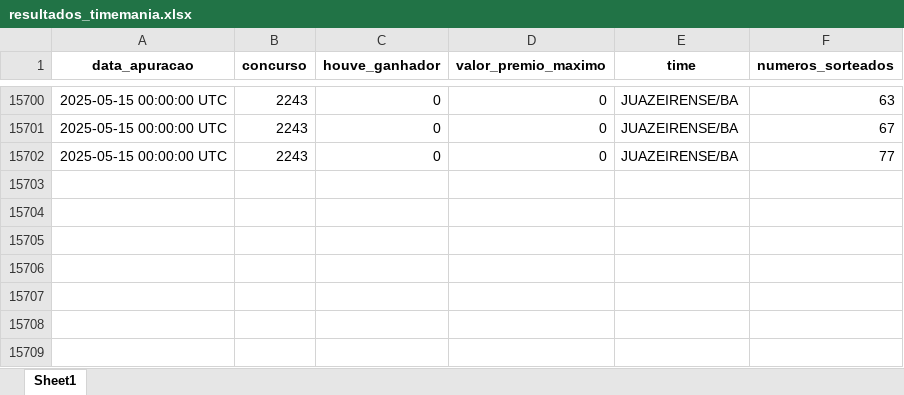
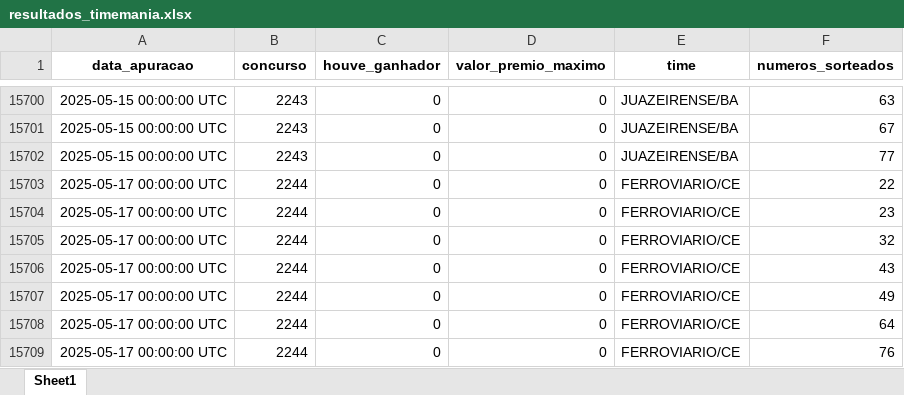
Before and after one commit to AlceuPantoni/loterrrias, an Excel workbook: data-raw/resultados_timemania.xlsx, sheet Sheet1, drawn as a sheet; only a part is shown, gaps mark what is left out; values as stored, in another font and other column widths than the file's, no borders; the diff names each change by its address in the sheet, - before the commit and + after, or states it on an @@ line.

```diff
--- a/data-raw/resultados_timemania.xlsx (sheet Sheet1)
+++ b/data-raw/resultados_timemania.xlsx (sheet Sheet1)
+row 15703: 2025-05-17 00:00:00 UTC | 2244 | 0 | 0 | FERROVIARIO/CE | 22
+row 15704: 2025-05-17 00:00:00 UTC | 2244 | 0 | 0 | FERROVIARIO/CE | 23
+row 15705: 2025-05-17 00:00:00 UTC | 2244 | 0 | 0 | FERROVIARIO/CE | 32
+row 15706: 2025-05-17 00:00:00 UTC | 2244 | 0 | 0 | FERROVIARIO/CE | 43
+row 15707: 2025-05-17 00:00:00 UTC | 2244 | 0 | 0 | FERROVIARIO/CE | 49
+row 15708: 2025-05-17 00:00:00 UTC | 2244 | 0 | 0 | FERROVIARIO/CE | 64
+row 15709: 2025-05-17 00:00:00 UTC | 2244 | 0 | 0 | FERROVIARIO/CE | 76
```
Also changed, not shown: data-raw/resultados_diadesorte.xlsx, data-raw/resultados_lotofacil.xlsx, 18 other files.
